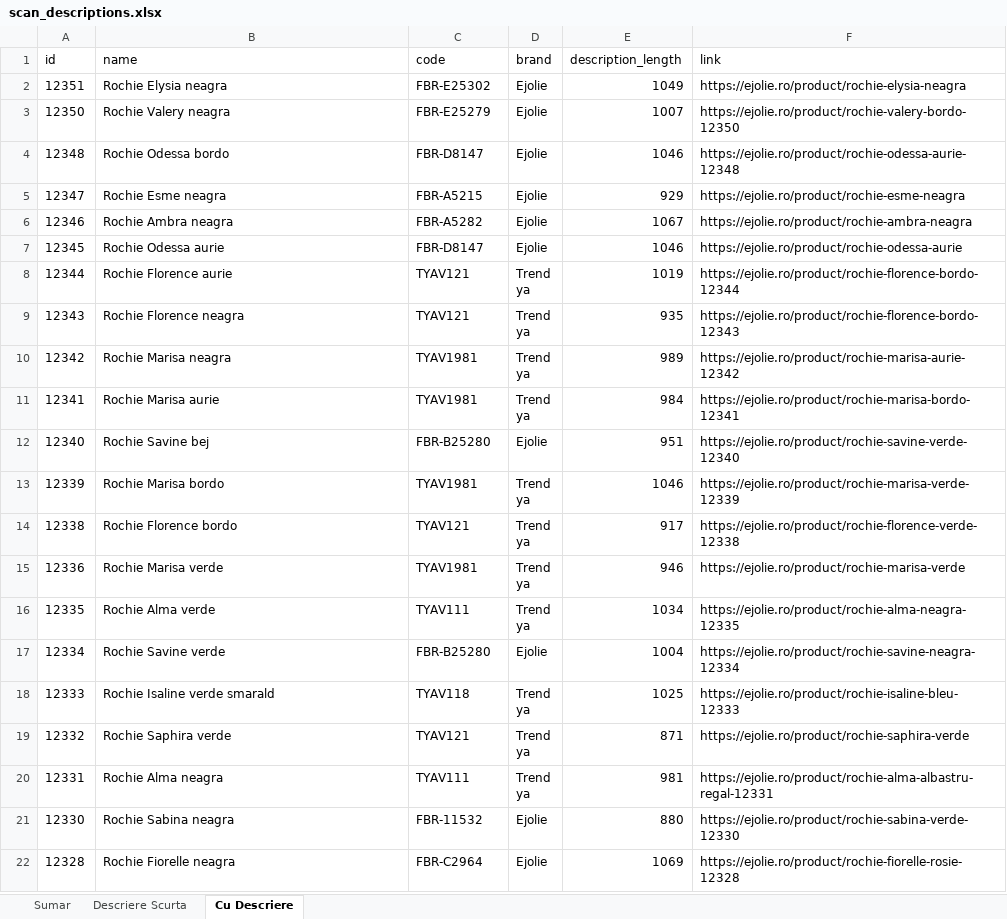
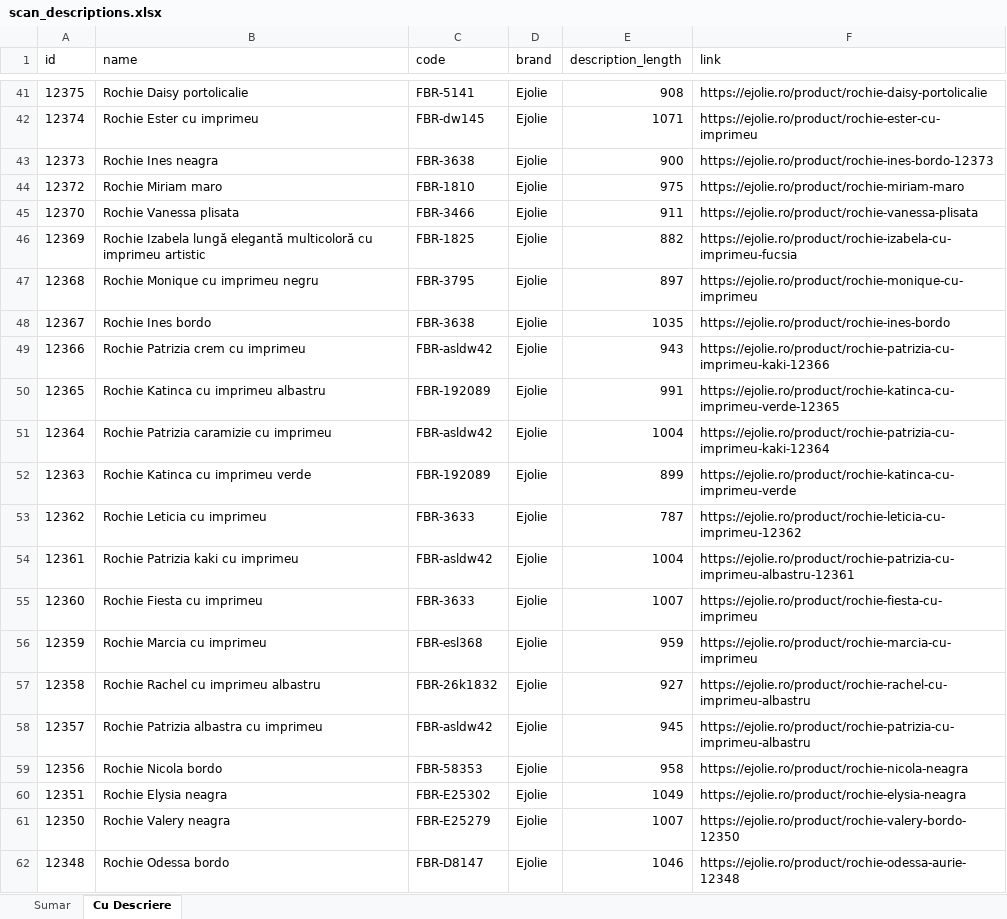
Before and after one commit to alextdr2016-ux/ejolie-openclaw-agent, an Excel workbook: ejolie-sales/scripts/scan_descriptions.xlsx, sheet Cu Descriere, drawn as a sheet; only a part is shown, gaps mark what is left out; the shorter side is filled out with more unchanged rows; values as stored, in another font and other column widths than the file's, no borders; the diff covers the shown part only; the diff names each change by its address in the sheet, - before the commit and + after, or states it on an @@ line.

```diff
--- a/ejolie-sales/scripts/scan_descriptions.xlsx (sheet Cu Descriere)
+++ b/ejolie-sales/scripts/scan_descriptions.xlsx (sheet Cu Descriere)
-sheet tab: Descriere Scurta
+row 41: 12375 | Rochie Daisy portolicalie | FBR-5141 | Ejolie | 908 | https://ejolie.ro/product/rochie-daisy-portolicalie
+row 42: 12374 | Rochie Ester cu imprimeu | FBR-dw145 | Ejolie | 1071 | https://ejolie.ro/product/rochie-ester-cu-imprimeu
+row 43: 12373 | Rochie Ines neagra | FBR-3638 | Ejolie | 900 | https://ejolie.ro/product/rochie-ines-bordo-12373
+row 44: 12372 | Rochie Miriam maro | FBR-1810 | Ejolie | 975 | https://ejolie.ro/product/rochie-miriam-maro
+row 45: 12370 | Rochie Vanessa plisata | FBR-3466 | Ejolie | 911 | https://ejolie.ro/product/rochie-vanessa-plisata
+row 46: 12369 | Rochie Izabela lungă elegantă multicoloră cu imprimeu artistic | FBR-1825 | Ejolie | 882 | https://ejolie.ro/product/rochie-izabela-cu-imprimeu-fucsia
+row 47: 12368 | Rochie Monique cu imprimeu negru | FBR-3795 | Ejolie | 897 | https://ejolie.ro/product/rochie-monique-cu-imprimeu
+row 48: 12367 | Rochie Ines bordo | FBR-3638 | Ejolie | 1035 | https://ejolie.ro/product/rochie-ines-bordo
+row 49: 12366 | Rochie Patrizia crem cu imprimeu | FBR-asldw42 | Ejolie | 943 | https://ejolie.ro/product/rochie-patrizia-cu-imprimeu-kaki-12366
+row 50: 12365 | Rochie Katinca cu imprimeu albastru | FBR-192089 | Ejolie | 991 | https://ejolie.ro/product/rochie-katinca-cu-imprimeu-verde-12365
+row 51: 12364 | Rochie Patrizia caramizie cu imprimeu | FBR-asldw42 | Ejolie | 1004 | https://ejolie.ro/product/rochie-patrizia-cu-imprimeu-kaki-12364
+row 52: 12363 | Rochie Katinca cu imprimeu verde | FBR-192089 | Ejolie | 899 | https://ejolie.ro/product/rochie-katinca-cu-imprimeu-verde
+row 53: 12362 | Rochie Leticia cu imprimeu | FBR-3633 | Ejolie | 787 | https://ejolie.ro/product/rochie-leticia-cu-imprimeu-12362
+row 54: 12361 | Rochie Patrizia kaki cu imprimeu | FBR-asldw42 | Ejolie | 1004 | https://ejolie.ro/product/rochie-patrizia-cu-imprimeu-albastru-12361
+row 55: 12360 | Rochie Fiesta cu imprimeu | FBR-3633 | Ejolie | 1007 | https://ejolie.ro/product/rochie-fiesta-cu-imprimeu
+row 56: 12359 | Rochie Marcia cu imprimeu | FBR-esl368 | Ejolie | 959 | https://ejolie.ro/product/rochie-marcia-cu-imprimeu
+row 57: 12358 | Rochie Rachel cu imprimeu albastru | FBR-26k1832 | Ejolie | 927 | https://ejolie.ro/product/rochie-rachel-cu-imprimeu-albastru
+row 58: 12357 | Rochie Patrizia albastra cu imprimeu | FBR-asldw42 | Ejolie | 945 | https://ejolie.ro/product/rochie-patrizia-cu-imprimeu-albastru
+row 59: 12356 | Rochie Nicola bordo | FBR-58353 | Ejolie | 958 | https://ejolie.ro/product/rochie-nicola-neagra
```
Also changed, not shown: 42 added rows, 1 removed row and 1 edited cell elsewhere in this sheet, sheet Sumar, 11 other files.
